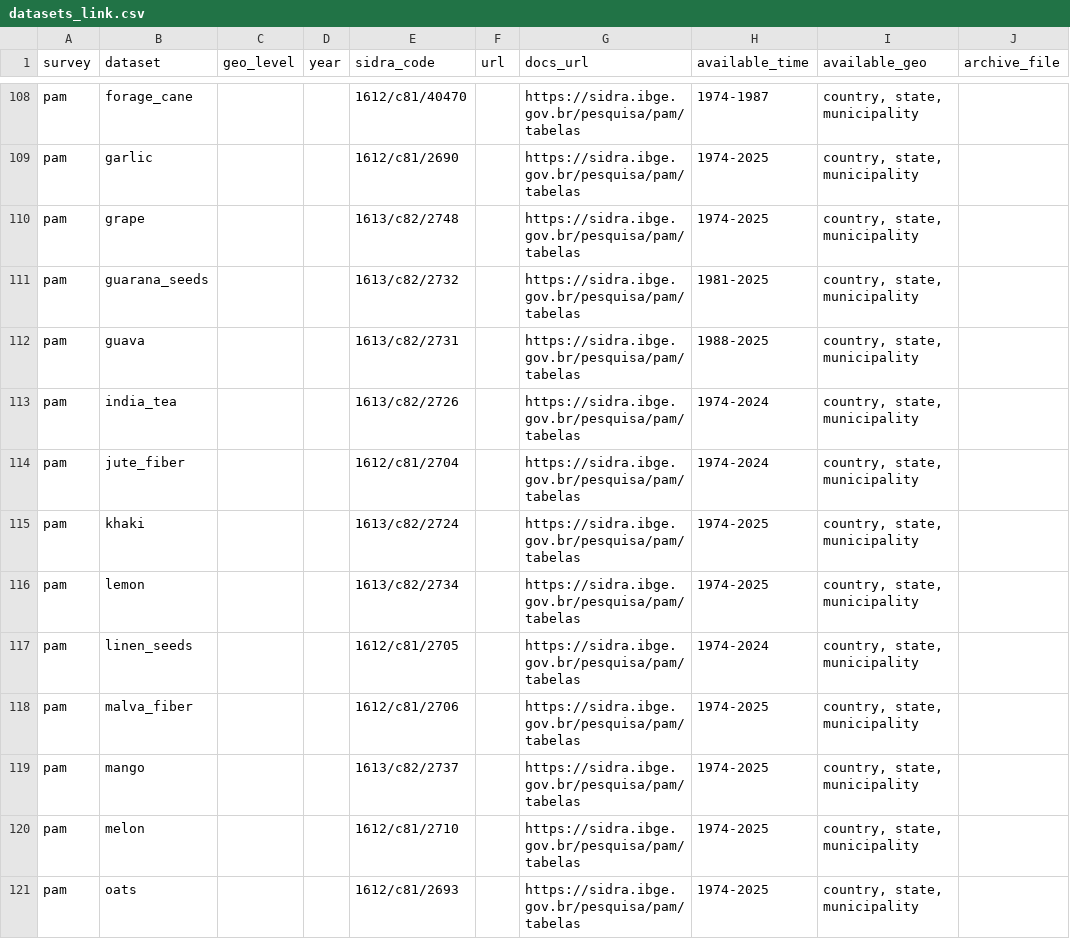
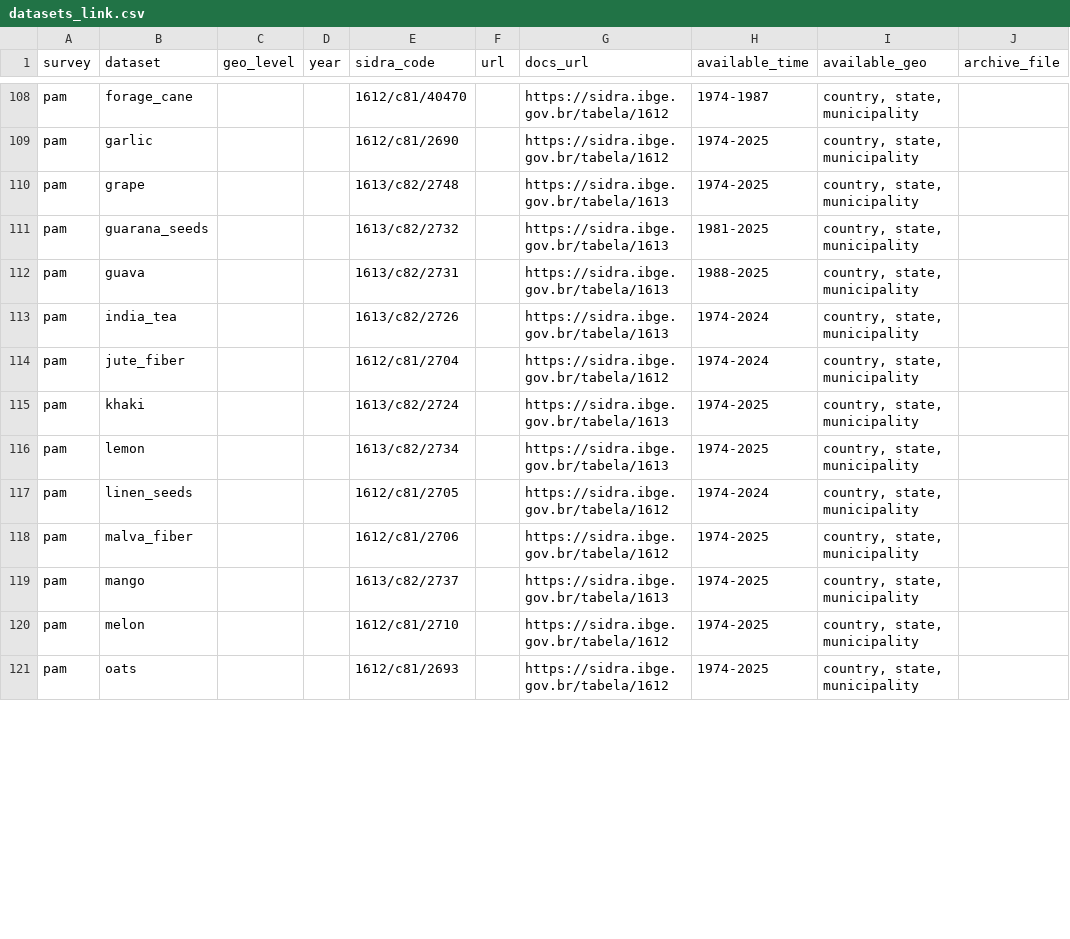
Before and after one commit to datazoompuc/datazoom.amazonia, a CSV file: inst/extdata/manifest/v1/datasets_link.csv, drawn as a sheet; only a part is shown, gaps mark what is left out; the diff covers the shown part only; the diff names each change by its address in the sheet, - before the commit and + after, or states it on an @@ line.

```diff
--- a/inst/extdata/manifest/v1/datasets_link.csv
+++ b/inst/extdata/manifest/v1/datasets_link.csv
-G108:G109 (docs_url): https://sidra.ibge.gov.br/pesquisa/pam/tabelas
+G108:G109 (docs_url): https://sidra.ibge.gov.br/tabela/1612
-G110:G113 (docs_url): https://sidra.ibge.gov.br/pesquisa/pam/tabelas
+G110:G113 (docs_url): https://sidra.ibge.gov.br/tabela/1613
-G114 (docs_url): https://sidra.ibge.gov.br/pesquisa/pam/tabelas
+G114 (docs_url): https://sidra.ibge.gov.br/tabela/1612
-G115:G116 (docs_url): https://sidra.ibge.gov.br/pesquisa/pam/tabelas
+G115:G116 (docs_url): https://sidra.ibge.gov.br/tabela/1613
-G117:G118 (docs_url): https://sidra.ibge.gov.br/pesquisa/pam/tabelas
+G117:G118 (docs_url): https://sidra.ibge.gov.br/tabela/1612
-G119 (docs_url): https://sidra.ibge.gov.br/pesquisa/pam/tabelas
+G119 (docs_url): https://sidra.ibge.gov.br/tabela/1613
-G120:G121 (docs_url): https://sidra.ibge.gov.br/pesquisa/pam/tabelas
+G120:G121 (docs_url): https://sidra.ibge.gov.br/tabela/1612
```
Also changed, not shown: 65 edited cells elsewhere in this file, 8 other files.
